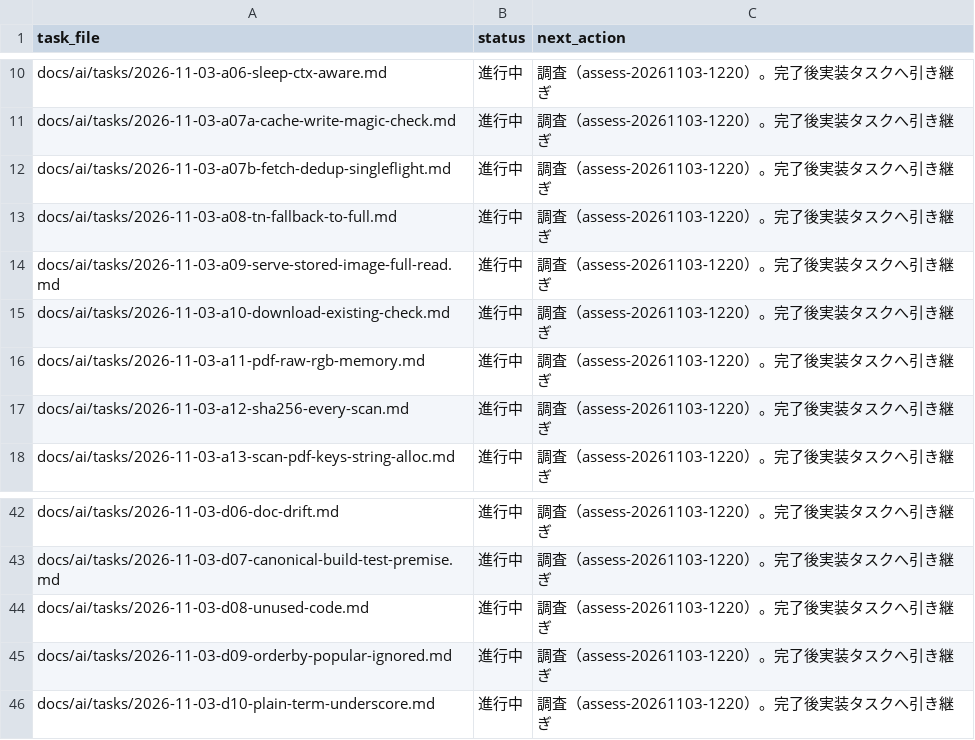
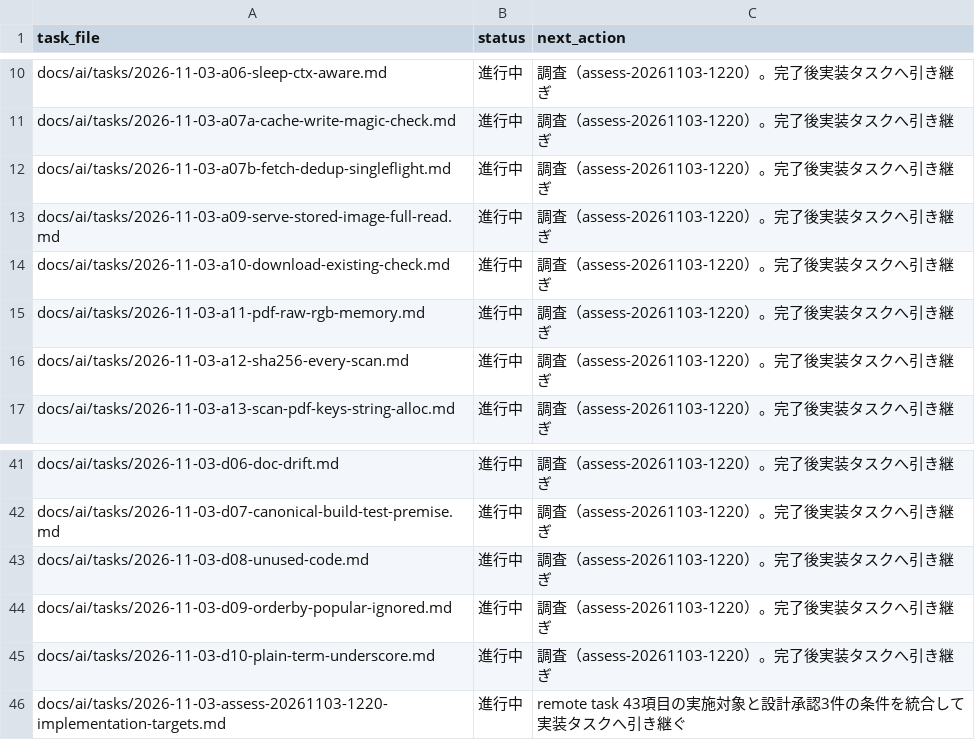
Before and after one commit to BWDSF3104/hitomi-hub, a TSV file: docs/ai/current-task.tsv, drawn as a sheet; only a part is shown, gaps mark what is left out.

```diff
--- a/docs/ai/current-task.tsv
+++ b/docs/ai/current-task.tsv
@@ -12,3 +12,2 @@ docs/ai/tasks/2026-11-03-a07a-cache-write-magic-check.md	進行中	調査（asse
 docs/ai/tasks/2026-11-03-a07b-fetch-dedup-singleflight.md	進行中	調査（assess-20261103-1220）。完了後実装タスクへ引き継ぎ
-docs/ai/tasks/2026-11-03-a08-tn-fallback-to-full.md	進行中	調査（assess-20261103-1220）。完了後実装タスクへ引き継ぎ
 docs/ai/tasks/2026-11-03-a09-serve-stored-image-full-read.md	進行中	調査（assess-20261103-1220）。完了後実装タスクへ引き継ぎ
@@ -46 +45,2 @@ docs/ai/tasks/2026-11-03-d09-orderby-popular-ignored.md	進行中	調査（asses
 docs/ai/tasks/2026-11-03-d10-plain-term-underscore.md	進行中	調査（assess-20261103-1220）。完了後実装タスクへ引き継ぎ
+docs/ai/tasks/2026-11-03-assess-20261103-1220-implementation-targets.md	進行中	remote task 43項目の実施対象と設計承認3件の条件を統合して実装タスクへ引き継ぐ
```
Also changed, not shown: 8 other files.
